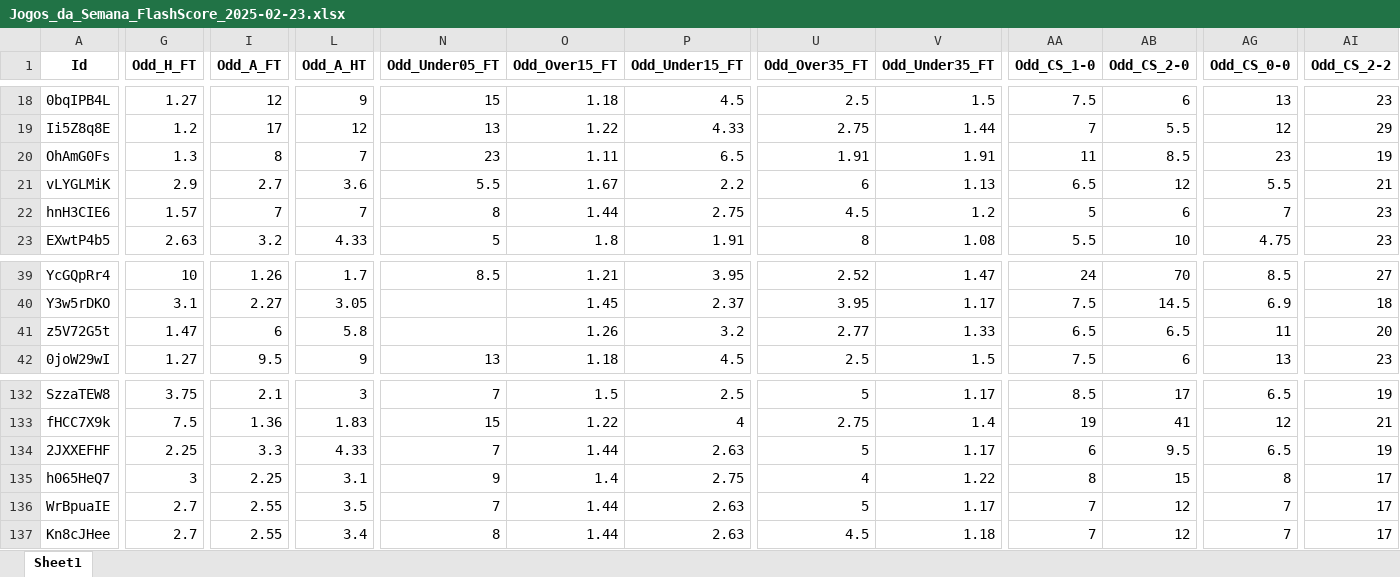
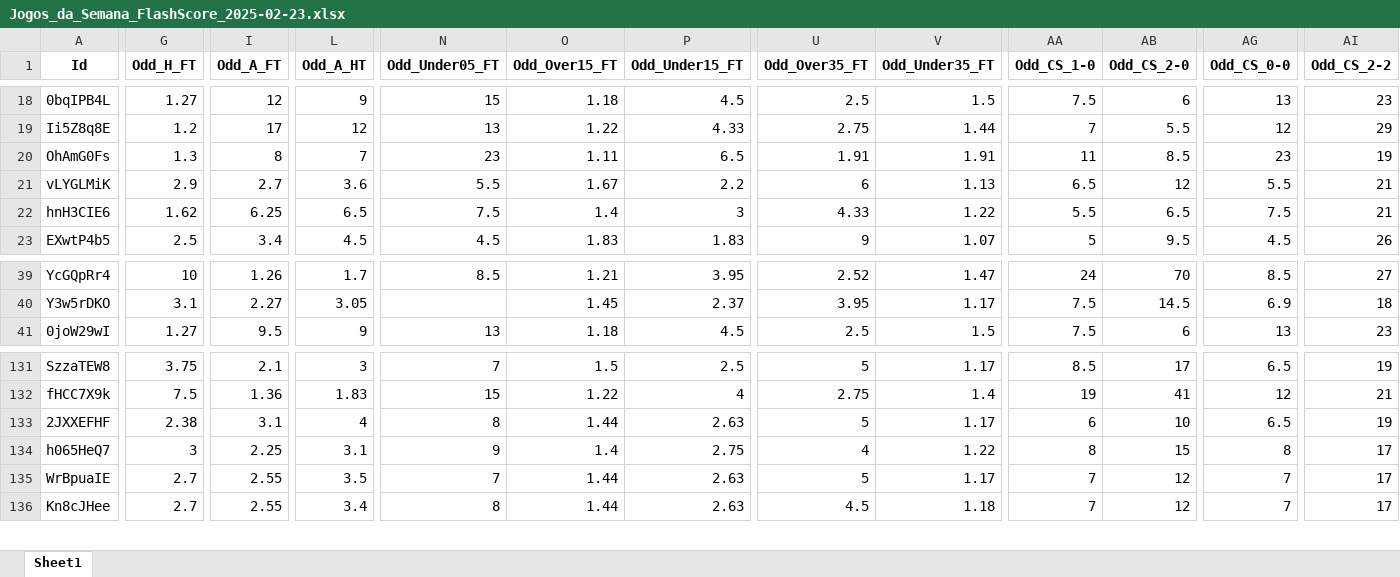
Before and after one commit to mtprado88/jogos_full, an Excel workbook: Jogos_da_Semana_FlashScore_2025-02-23.xlsx, sheet Sheet1, drawn as a sheet; only a part is shown, gaps mark what is left out; values as stored, in another font and other column widths than the file's, no borders; removed rows and columns are numbered as before the commit, all else as after; rows hold the shown columns only; the diff covers the shown part only; the diff names each change by its address in the sheet, - before the commit and + after, or states it on an @@ line.

Commit message:
Atualizando o arquivo XLSX

```diff
--- a/Jogos_da_Semana_FlashScore_2025-02-23.xlsx (sheet Sheet1)
+++ b/Jogos_da_Semana_FlashScore_2025-02-23.xlsx (sheet Sheet1)
-G22 (Odd_H_FT): 1.57
+G22 (Odd_H_FT): 1.62
-I22 (Odd_A_FT): 7
+I22 (Odd_A_FT): 6.25
-L22 (Odd_A_HT): 7
+L22 (Odd_A_HT): 6.5
-N22 (Odd_Under05_FT): 8
+N22 (Odd_Under05_FT): 7.5
-O22 (Odd_Over15_FT): 1.44
+O22 (Odd_Over15_FT): 1.4
-P22 (Odd_Under15_FT): 2.75
+P22 (Odd_Under15_FT): 3
-U22 (Odd_Over35_FT): 4.5
+U22 (Odd_Over35_FT): 4.33
-V22 (Odd_Under35_FT): 1.2
+V22 (Odd_Under35_FT): 1.22
-AA22 (Odd_CS_1-0): 5
+AA22 (Odd_CS_1-0): 5.5
-AB22 (Odd_CS_2-0): 6
+AB22 (Odd_CS_2-0): 6.5
-AG22 (Odd_CS_0-0): 7
+AG22 (Odd_CS_0-0): 7.5
-AI22 (Odd_CS_2-2): 23
+AI22 (Odd_CS_2-2): 21
-G23 (Odd_H_FT): 2.63
+G23 (Odd_H_FT): 2.5
-I23 (Odd_A_FT): 3.2
+I23 (Odd_A_FT): 3.4
-L23 (Odd_A_HT): 4.33
+L23 (Odd_A_HT): 4.5
-N23 (Odd_Under05_FT): 5
+N23 (Odd_Under05_FT): 4.5
-O23 (Odd_Over15_FT): 1.8
+O23 (Odd_Over15_FT): 1.83
-P23 (Odd_Under15_FT): 1.91
+P23 (Odd_Under15_FT): 1.83
-U23 (Odd_Over35_FT): 8
+U23 (Odd_Over35_FT): 9
-V23 (Odd_Under35_FT): 1.08
+V23 (Odd_Under35_FT): 1.07
-AA23 (Odd_CS_1-0): 5.5
+AA23 (Odd_CS_1-0): 5
-AB23 (Odd_CS_2-0): 10
+AB23 (Odd_CS_2-0): 9.5
-AG23 (Odd_CS_0-0): 4.75
+AG23 (Odd_CS_0-0): 4.5
-AI23 (Odd_CS_2-2): 23
+AI23 (Odd_CS_2-2): 26
-row 41: z5V72G5t | 1.47 | 6 | 5.8 |  | 1.26 | 3.2 | 2.77 | 1.33 | 6.5 | 6.5 | 11 | 20
-G133 (Odd_H_FT): 2.25
+G133 (Odd_H_FT): 2.38
-I133 (Odd_A_FT): 3.3
+I133 (Odd_A_FT): 3.1
-L133 (Odd_A_HT): 4.33
+L133 (Odd_A_HT): 4
-N133 (Odd_Under05_FT): 7
+N133 (Odd_Under05_FT): 8
-AB133 (Odd_CS_2-0): 9.5
+AB133 (Odd_CS_2-0): 10
```
Also changed, not shown: 388 edited cells elsewhere in this sheet.
